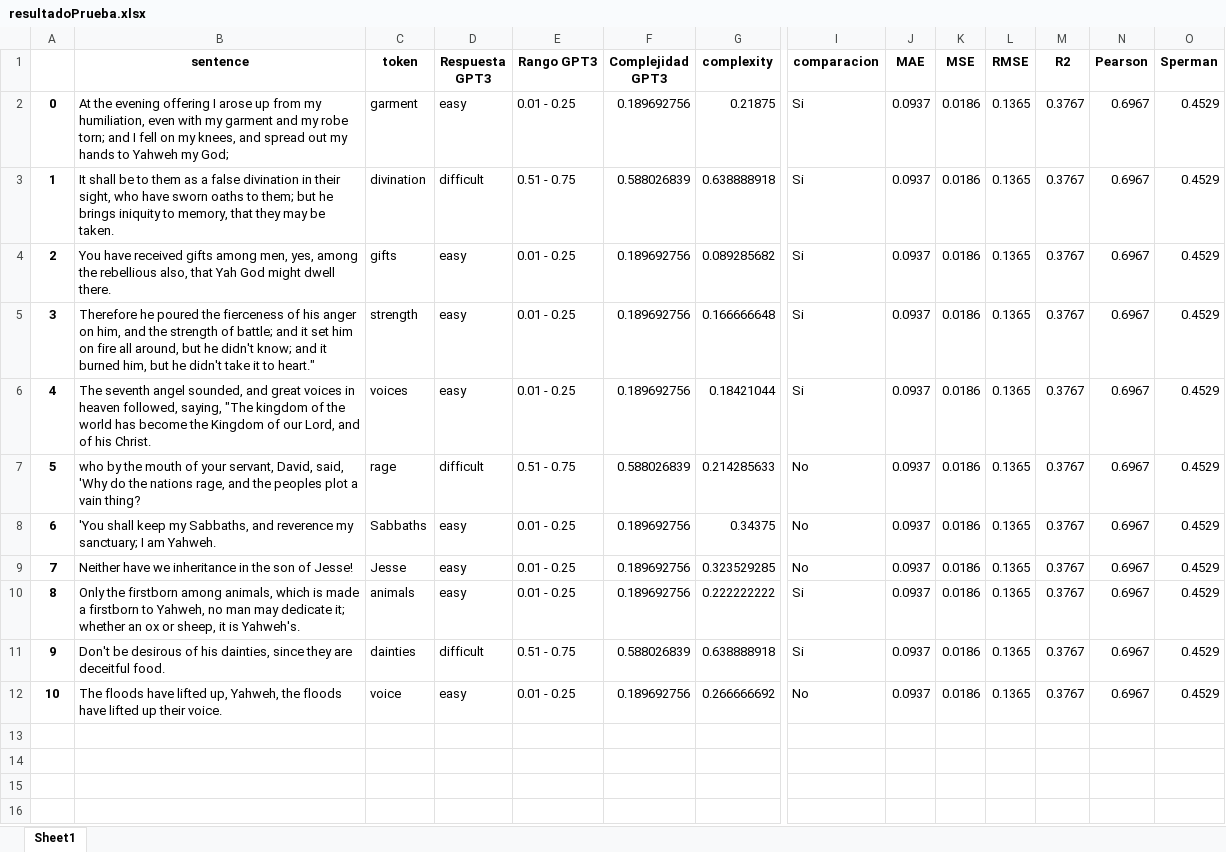
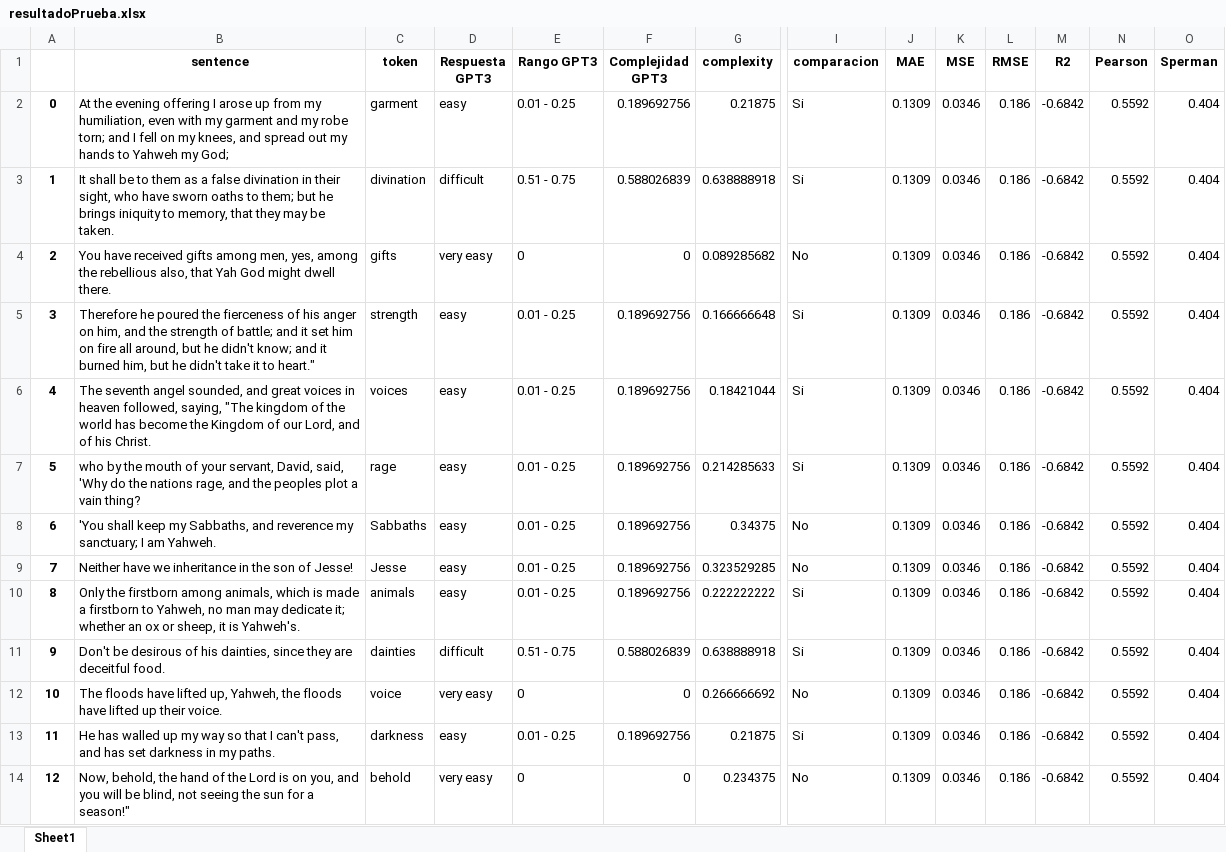
Before and after one commit to Anthart/Proyect-GPT3, an Excel workbook: resultados/resultadoPrueba.xlsx, sheet Sheet1, drawn as a sheet; only a part is shown, gaps mark what is left out; values as stored, in another font and other column widths than the file's, no borders; rows hold the shown columns only; the diff covers the shown part only; the diff names each change by its address in the sheet, - before the commit and + after, or states it on an @@ line.

```diff
--- a/resultados/resultadoPrueba.xlsx (sheet Sheet1)
+++ b/resultados/resultadoPrueba.xlsx (sheet Sheet1)
-J2:J12 (MAE): 0.0937
+J2:J12 (MAE): 0.1309
-K2:K12 (MSE): 0.0186
+K2:K12 (MSE): 0.0346
-L2:L12 (RMSE): 0.1365
+L2:L12 (RMSE): 0.186
-M2:M12 (R2): 0.3767
+M2:M12 (R2): -0.6842
-N2:N12 (Pearson): 0.6967
+N2:N12 (Pearson): 0.5592
-O2:O12 (Sperman): 0.4529
+O2:O12 (Sperman): 0.404
-D4 (Respuesta GPT3): easy
+D4 (Respuesta GPT3): very easy
-E4 (Rango GPT3): 0.01 - 0.25
+E4 (Rango GPT3): 0
-F4 (Complejidad GPT3): 0.189692756
+F4 (Complejidad GPT3): 0
-I4 (comparacion): Si
+I4 (comparacion): No
-D7 (Respuesta GPT3): difficult
+D7 (Respuesta GPT3): easy
-E7 (Rango GPT3): 0.51 - 0.75
+E7 (Rango GPT3): 0.01 - 0.25
-F7 (Complejidad GPT3): 0.588026839
+F7 (Complejidad GPT3): 0.189692756
-I7 (comparacion): No
+I7 (comparacion): Si
-D12 (Respuesta GPT3): easy
+D12 (Respuesta GPT3): very easy
-E12 (Rango GPT3): 0.01 - 0.25
+E12 (Rango GPT3): 0
-F12 (Complejidad GPT3): 0.189692756
+F12 (Complejidad GPT3): 0
+row 13: 11 | He has walled up my way so that I can't pass, and has set darkness in my paths. | darkness | easy | 0.01 - 0.25 | 0.189692756 | 0.21875 | Si | 0.1309 | 0.0346 | 0.186 | -0.6842 | 0.5592 | 0.404
+row 14: 12 | Now, behold, the hand of the Lord is on you, and you will be blind, not seeing the sun for a season!" | behold | very easy | 0 | 0 | 0.234375 | No | 0.1309 | 0.0346 | 0.186 | -0.6842 | 0.5592 | 0.404
```
Also changed, not shown: 18 added rows elsewhere in this sheet, 4 other files.
